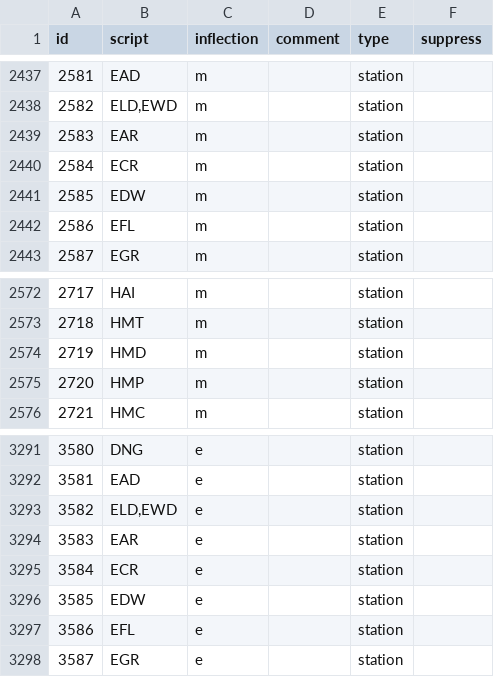
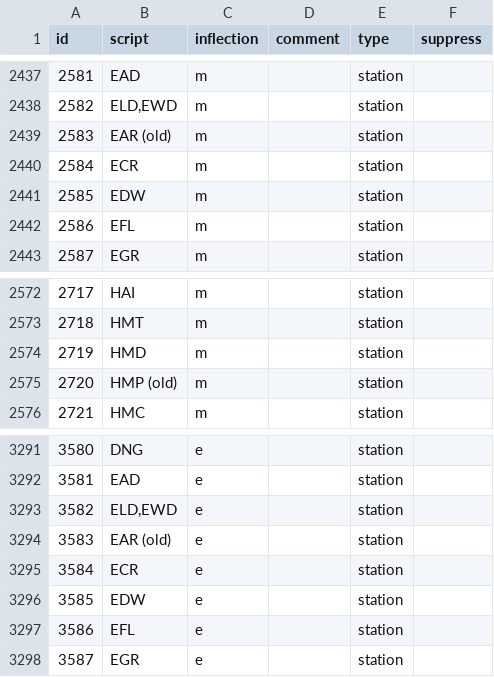
Before and after one commit to Rail-Announcements/ketech-llpa-announcements, a CSV file: Male1_transcriptions.csv, drawn as a sheet; only a part is shown, gaps mark what is left out.

Commit message:
chore: some swaps for newer recordings

```diff
--- a/Male1_transcriptions.csv
+++ b/Male1_transcriptions.csv
@@ -2438,3 +2438,3 @@ id,script,inflection,comment,type,suppress
 2582,"ELD,EWD",m,,station,
-2583,EAR,m,,station,
+2583,EAR (old),m,,station,
 2584,ECR,m,,station,
@@ -2574,3 +2574,3 @@ id,script,inflection,comment,type,suppress
 2719,HMD,m,,station,
-2720,HMP,m,,station,
+2720,HMP (old),m,,station,
 2721,HMC,m,,station,
@@ -3293,3 +3293,3 @@ id,script,inflection,comment,type,suppress
 3582,"ELD,EWD",e,,station,
-3583,EAR,e,,station,
+3583,EAR (old),e,,station,
 3584,ECR,e,,station,
```
